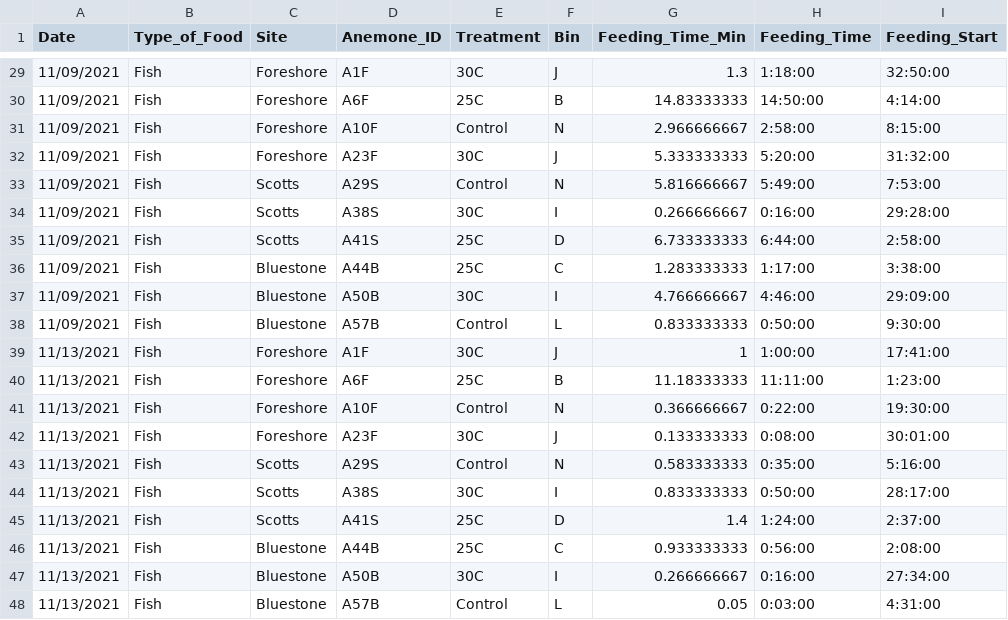
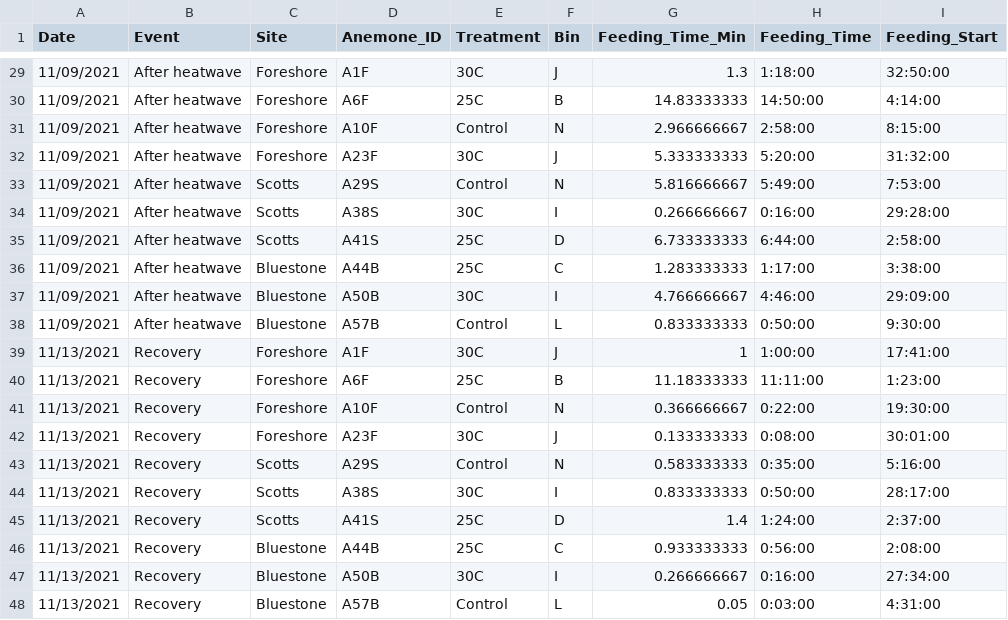
Before and after one commit to BBlanchette99/DSADA2021-aggregating-anemone, a CSV file: data/feeding_time_data.csv, drawn as a sheet; only a part is shown, gaps mark what is left out; the diff covers the shown part only; the diff names each change by its address in the sheet, - before the commit and + after, or states it on an @@ line.

```diff
--- a/data/feeding_time_data.csv
+++ b/data/feeding_time_data.csv
-B1: Type_of_Food
+B1: Event
-B29:B38 (Event): Fish
+B29:B38 (Event): After heatwave
-B39:B48 (Event): Fish
+B39:B48 (Event): Recovery
```
Also changed, not shown: 27 edited cells elsewhere in this file, data/base_diameter_data.csv, 4 other files.
